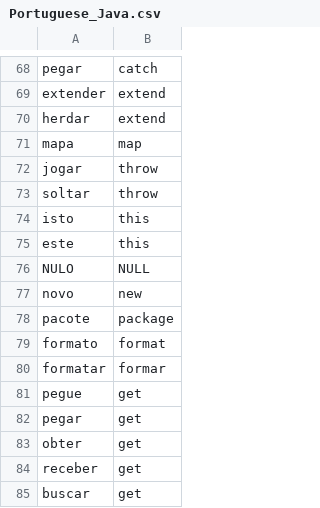
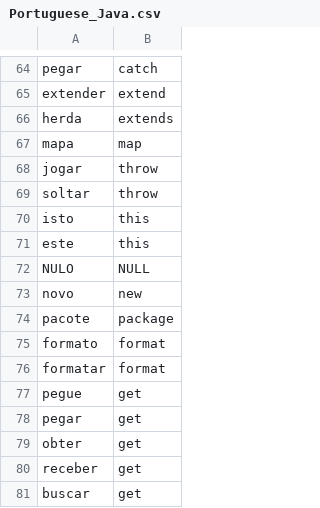
Before and after one commit to yoshinodev/langplusplus, a CSV file: translations/Portuguese_Java.csv, drawn as a sheet; only a part is shown, gaps mark what is left out; the diff covers the shown part only.

```diff
--- a/translations/Portuguese_Java.csv
+++ b/translations/Portuguese_Java.csv
@@ -69,3 +65,3 @@ pegar,catch
 extender,extend
-herdar,extend
+herda,extends
 mapa,map
@@ -79,3 +75,3 @@ pacote,package
 formato,format
-formatar,formar
+formatar,format
 pegue,get
```
Also changed, not shown: 5 added rows, 4 removed rows and 2 edited cells elsewhere in this file.
